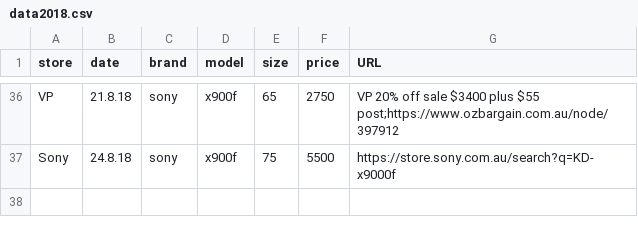
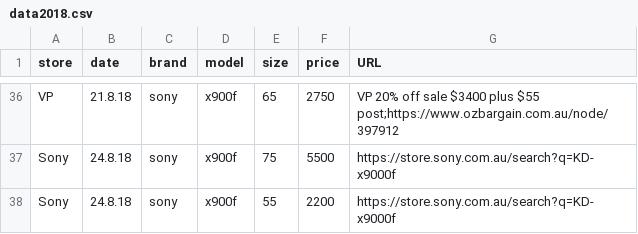
Before and after one commit to areff2000/plotly_training_Mar2017, a CSV file: data2018.csv, drawn as a sheet; only a part is shown, gaps mark what is left out.

Commit message:
Sony update

```diff
--- a/data2018.csv
+++ b/data2018.csv
@@ -37 +37,2 @@ store, date, brand, model, size, price, URL
 "Sony", "24.8.18", "sony", "x900f", 75, 5500, "https://store.sony.com.au/search?q=KD-x9000f"
+"Sony", "24.8.18", "sony", "x900f", 55, 2200, "https://store.sony.com.au/search?q=KD-x9000f"
```
